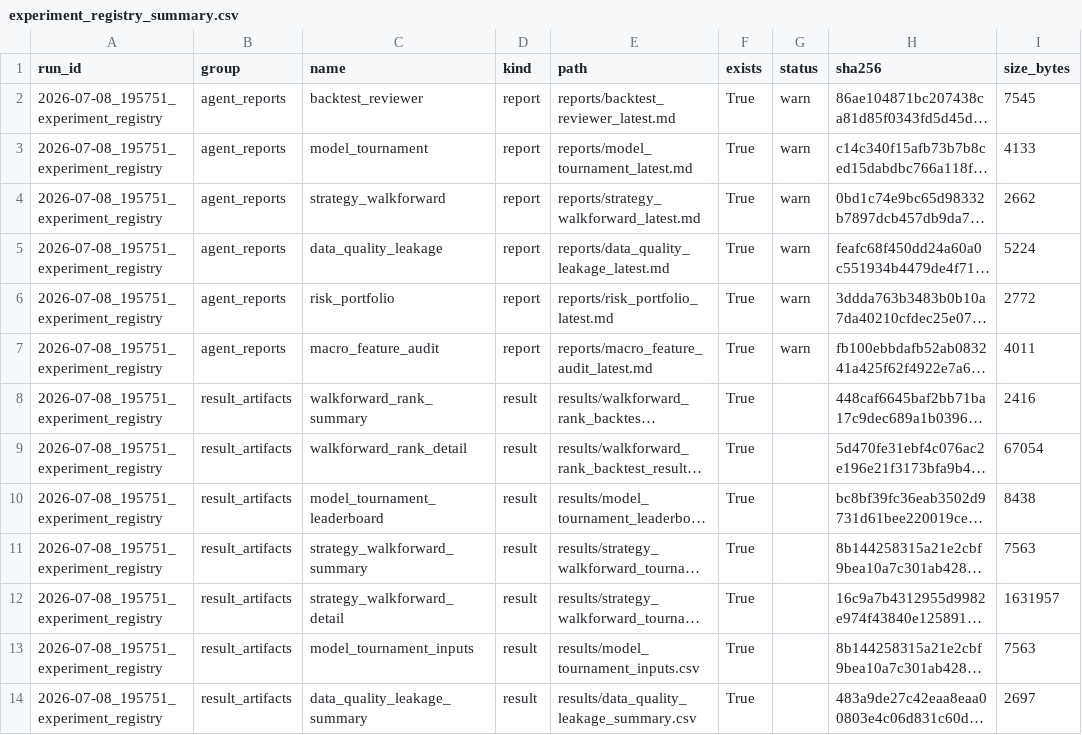
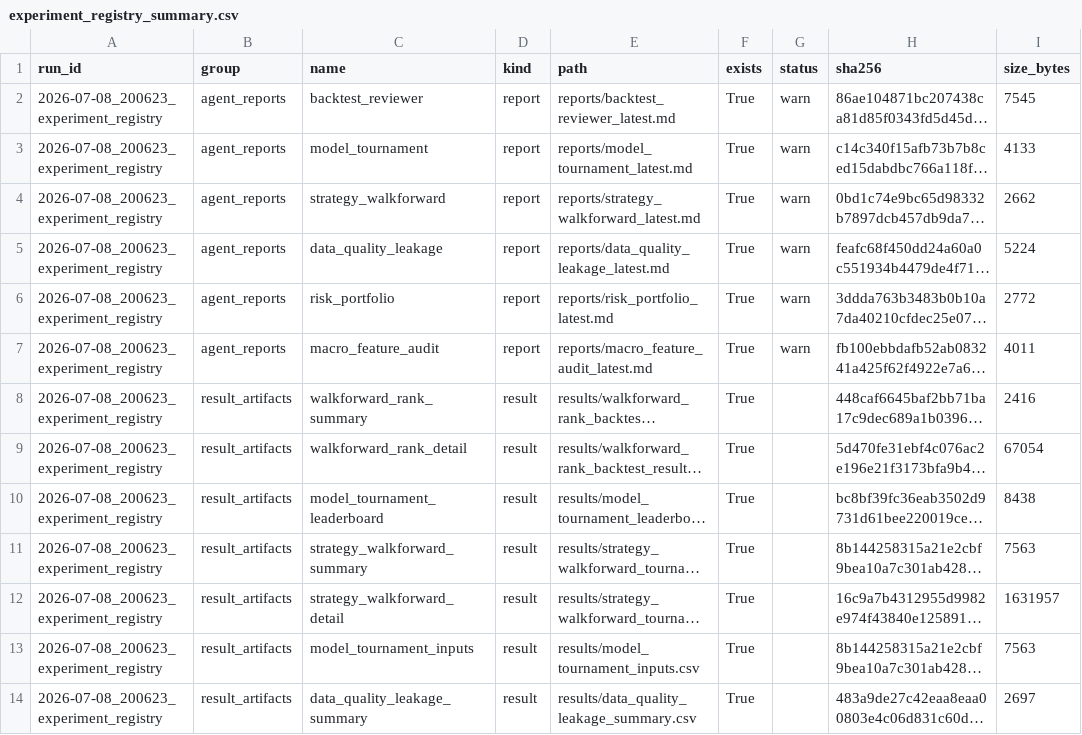
Before and after one commit to salariumsegue/salarium-1.0, a CSV file: results/experiment_registry_summary.csv, drawn as a sheet; only a part is shown; long unchanged cells end in …; the diff covers the shown part only; the diff names each change by its address in the sheet, - before the commit and + after, or states it on an @@ line.

Commit message:
Refresh clean experiment registry

```diff
--- a/results/experiment_registry_summary.csv
+++ b/results/experiment_registry_summary.csv
-A2:A14 (run_id): 2026-07-08_195751_experiment_registry
+A2:A14 (run_id): 2026-07-08_200623_experiment_registry
```
Also changed, not shown: 13 edited cells elsewhere in this file, 2 other files.
